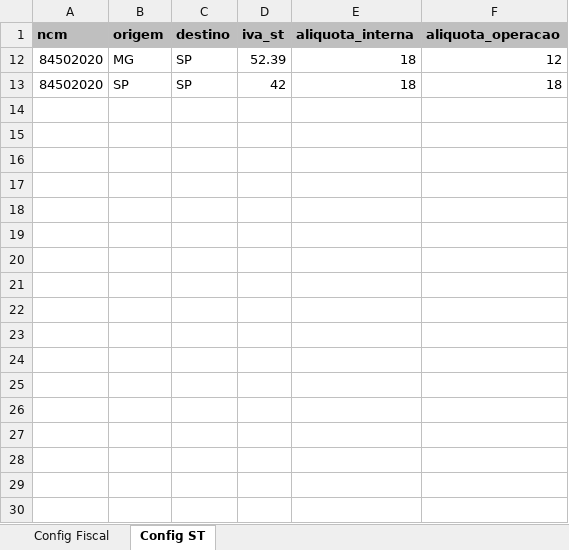
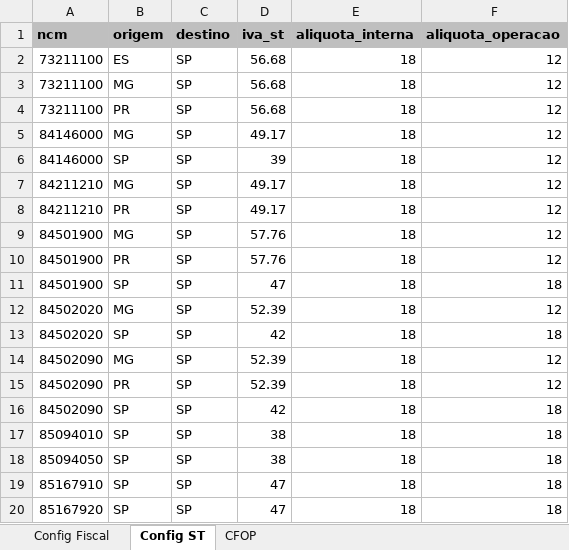
Before and after one commit to TDomiciano/nfe_sistema, an Excel workbook: conf_fiscais.xlsx, sheet Config ST, drawn as a sheet; only a part is shown; values as stored, in another font and other column widths than the file's, no borders; the diff covers the shown part only; the diff names each change by its address in the sheet, - before the commit and + after, or states it on an @@ line.

```diff
--- a/conf_fiscais.xlsx (sheet Config ST)
+++ b/conf_fiscais.xlsx (sheet Config ST)
+sheet tab: CFOP
@@ row 2 unhidden: 73211100 | ES | SP | 56.68 | 18 | 12 @@
@@ row 3 unhidden: 73211100 | MG | SP | 56.68 | 18 | 12 @@
@@ row 4 unhidden: 73211100 | PR | SP | 56.68 | 18 | 12 @@
@@ row 5 unhidden: 84146000 | MG | SP | 49.17 | 18 | 12 @@
@@ row 6 unhidden: 84146000 | SP | SP | 39 | 18 | 12 @@
@@ row 7 unhidden: 84211210 | MG | SP | 49.17 | 18 | 12 @@
@@ row 8 unhidden: 84211210 | PR | SP | 49.17 | 18 | 12 @@
@@ row 9 unhidden: 84501900 | MG | SP | 57.76 | 18 | 12 @@
@@ row 10 unhidden: 84501900 | PR | SP | 57.76 | 18 | 12 @@
@@ row 11 unhidden: 84501900 | SP | SP | 47 | 18 | 18 @@
@@ row 14 unhidden: 84502090 | MG | SP | 52.39 | 18 | 12 @@
@@ row 15 unhidden: 84502090 | PR | SP | 52.39 | 18 | 12 @@
@@ row 16 unhidden: 84502090 | SP | SP | 42 | 18 | 18 @@
@@ row 17 unhidden: 85094010 | SP | SP | 38 | 18 | 18 @@
@@ row 18 unhidden: 85094050 | SP | SP | 38 | 18 | 18 @@
@@ row 19 unhidden: 85167910 | SP | SP | 47 | 18 | 18 @@
@@ row 20 unhidden: 85167920 | SP | SP | 47 | 18 | 18 @@
```
Also changed, not shown: 10 hidden or unhidden rows elsewhere in this sheet, sheet Config Fiscal, 3 other files.
